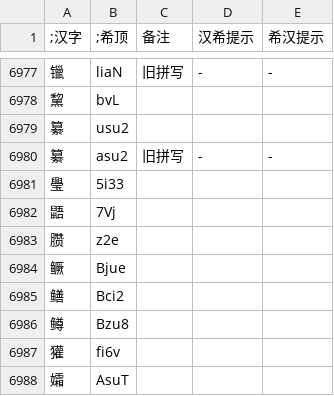
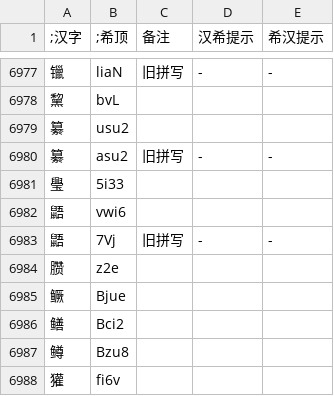
Before and after one commit to DGCK81LNN/xdi8-transcriber, a TSV file: package/data/dict.tsv, drawn as a sheet; only a part is shown, gaps mark what is left out; the shorter side is filled out with more unchanged rows.

Commit message:
chore: update dict to ver 240206

```diff
--- a/package/data/dict.tsv
+++ b/package/data/dict.tsv
@@ -6981,3 +6981,4 @@
 璺	5i33			
-鼯	7Vj			
+鼯	vwi6			
+鼯	7Vj	旧拼写	-	-
 臜	z2e			
```
Also changed, not shown: 2 other files.
